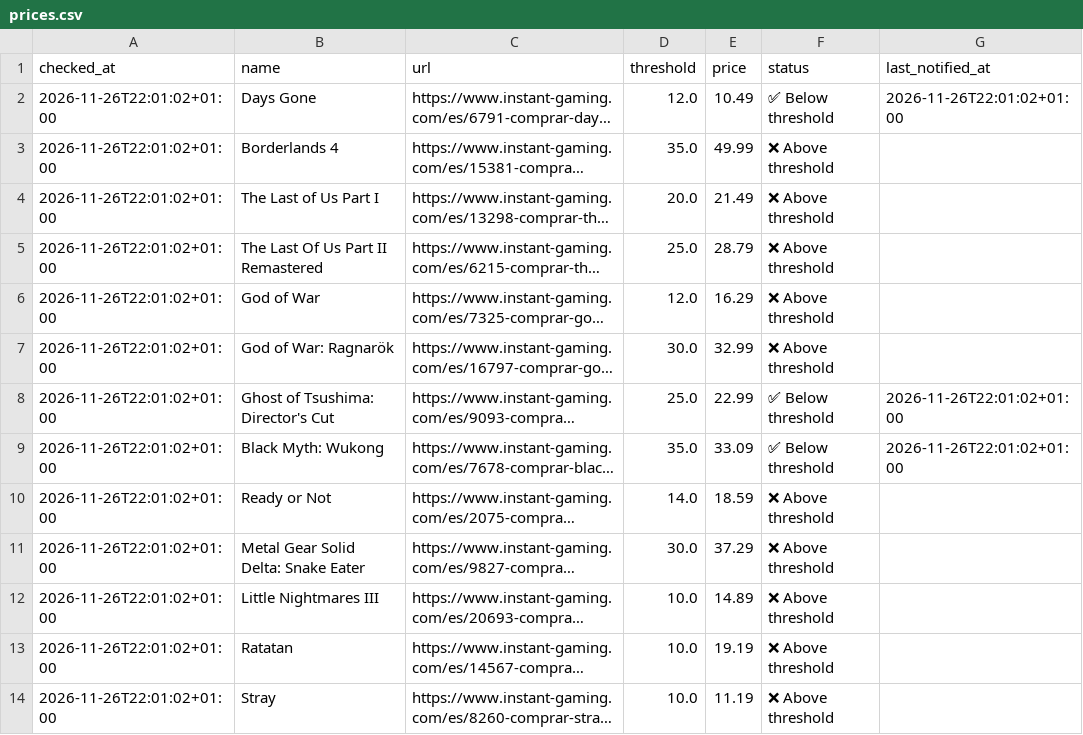
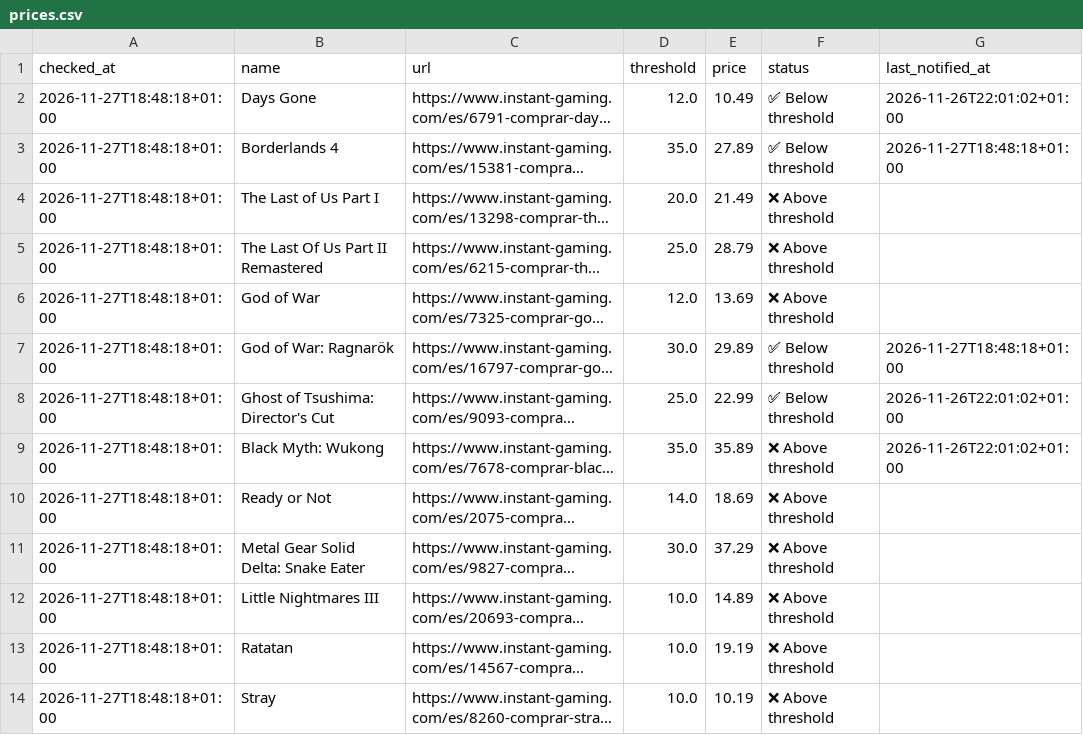
Before and after one commit to nietovictor/InstantGamingPriceChecker, a CSV file: prices.csv, drawn as a sheet; only a part is shown; long unchanged cells end in …; the diff covers the shown part only; the diff names each change by its address in the sheet, - before the commit and + after, or states it on an @@ line.

Commit message:
Update current prices

```diff
--- a/prices.csv
+++ b/prices.csv
-A2:A14 (checked_at): 2026-11-26T22:01:02+01:00
+A2:A14 (checked_at): 2026-11-27T18:48:18+01:00
-E3 (price): 49.99
+E3 (price): 27.89
-F3 (status): ❌ Above threshold
+F3 (status): ✅ Below threshold
-G3 (last_notified_at): (empty)
+G3 (last_notified_at): 2026-11-27T18:48:18+01:00
-E6 (price): 16.29
+E6 (price): 13.69
-E7 (price): 32.99
+E7 (price): 29.89
-F7 (status): ❌ Above threshold
+F7 (status): ✅ Below threshold
-G7 (last_notified_at): (empty)
+G7 (last_notified_at): 2026-11-27T18:48:18+01:00
-E9 (price): 33.09
+E9 (price): 35.89
-F9 (status): ✅ Below threshold
+F9 (status): ❌ Above threshold
-E10 (price): 18.59
+E10 (price): 18.69
-E14 (price): 11.19
+E14 (price): 10.19
```
Also changed, not shown: 14 edited cells elsewhere in this file.
